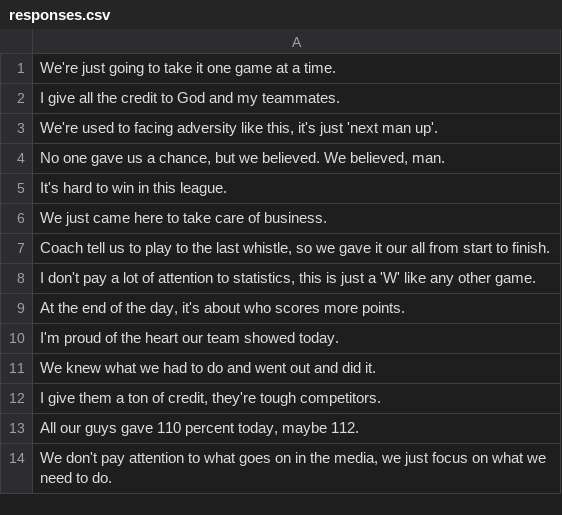
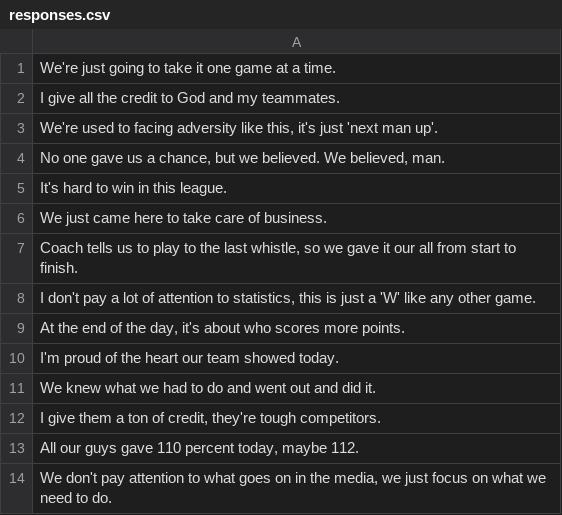
Before and after one commit to agentmorris/askaplayer, a CSV file: app/responses.csv, drawn as a sheet.

Commit message:
db update

```diff
--- a/app/responses.csv
+++ b/app/responses.csv
@@ -6,3 +6,3 @@
 "We just came here to take care of business."
-"Coach tell us to play to the last whistle, so we gave it our all from start to finish."
+"Coach tells us to play to the last whistle, so we gave it our all from start to finish."
 "I don't pay a lot of attention to statistics, this is just a 'W' like any other game."
```
